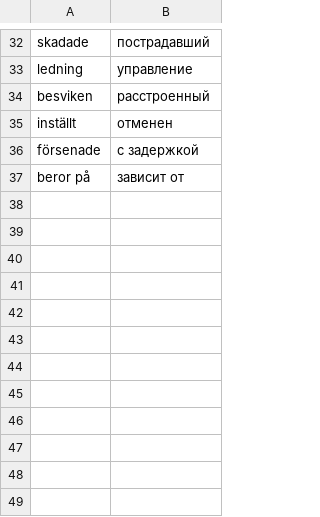
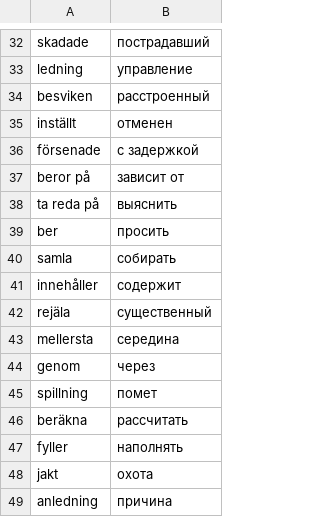
Before and after one commit to arturiuslim/arthur_storage, a CSV file: arthurs_scripts/dict/sverige_radio.csv, drawn as a sheet; only a part is shown, gaps mark what is left out.

Commit message:
vocabulary updated

```diff
--- a/arthurs_scripts/dict/sverige_radio.csv
+++ b/arthurs_scripts/dict/sverige_radio.csv
@@ -37 +37,13 @@ försenade,с задержкой
 beror på,зависит от
+ta reda på,выяснить
+ber,просить
+samla,собирать
+innehåller,содержит
+rejäla,существенный
+mellersta,середина
+genom,через
+spillning,помет
+beräkna,рассчитать
+fyller,наполнять
+jakt,охота
+anledning,причина
```
